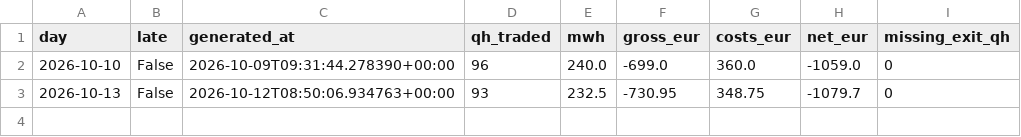
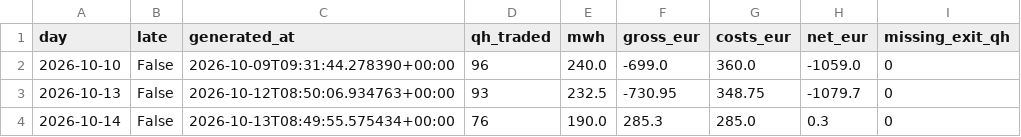
Before and after one commit to ak16o7/de-power-spread, a CSV file: live/ledger.csv, drawn as a sheet; the diff names each change by its address in the sheet, - before the commit and + after, or states it on an @@ line.

Commit message:
live: 2026-10-15T08:49:33Z

```diff
--- a/live/ledger.csv
+++ b/live/ledger.csv
+row 4: 2026-10-14 | False | 2026-10-13T08:49:55.575434+00:00 | 76 | 190.0 | 285.3 | 285.0 | 0.3 | 0
```
Also changed, not shown: 4 other files.
